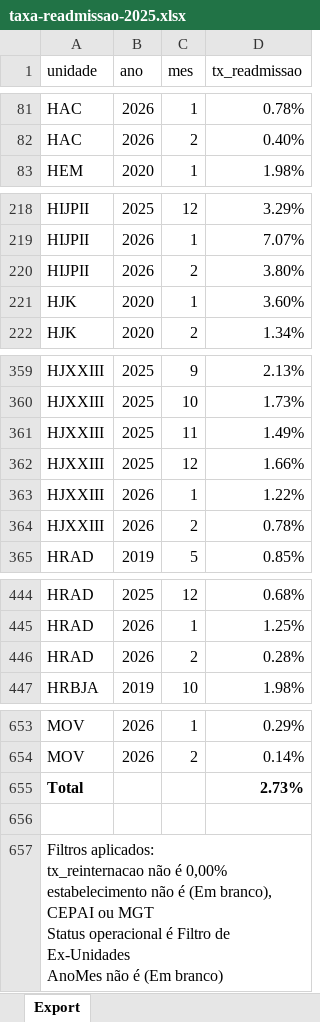
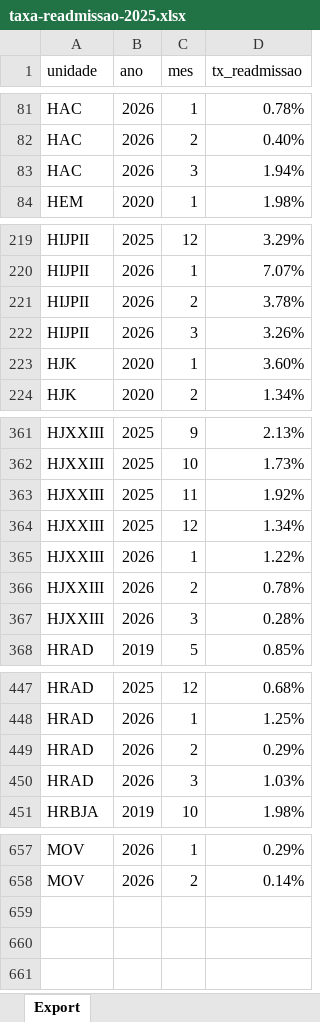
Before and after one commit to transparencia-mg/fhemig_taxa-readmissao, an Excel workbook: upload/taxa-readmissao-2025.xlsx, sheet Export, drawn as a sheet; only a part is shown, gaps mark what is left out; values as stored, in another font and other column widths than the file's, no borders; removed rows and columns are numbered as before the commit, all else as after; ↵ is a line break in a cell; the diff covers the shown part only; the diff names each change by its address in the sheet, - before the commit and + after, or states it on an @@ line.

Commit message:
Carregando dados de mar/2026

```diff
--- a/upload/taxa-readmissao-2025.xlsx (sheet Export)
+++ b/upload/taxa-readmissao-2025.xlsx (sheet Export)
+row 83: HAC | 2026 | 3 | 1.94%
-D221 (tx_readmissao): 3.80%
+D221 (tx_readmissao): 3.78%
+row 222: HIJPII | 2026 | 3 | 3.26%
-D363 (tx_readmissao): 1.49%
+D363 (tx_readmissao): 1.92%
-D364 (tx_readmissao): 1.66%
+D364 (tx_readmissao): 1.34%
+row 367: HJXXIII | 2026 | 3 | 0.28%
-D449 (tx_readmissao): 0.28%
+D449 (tx_readmissao): 0.29%
+row 450: HRAD | 2026 | 3 | 1.03%
-row 655: Total |  |  | 2.73%
-row 656: (empty)
-row 657: Filtros aplicados: ↵ tx_reinternacao não é 0,00% ↵ estabelecimento não é (Em branco), CEPAI ou MGT ↵ Status operacional é Filtro de Ex-Unidades ↵ AnoMes não é (Em branco)
```
Also changed, not shown: 6 edited cells elsewhere in this sheet.
